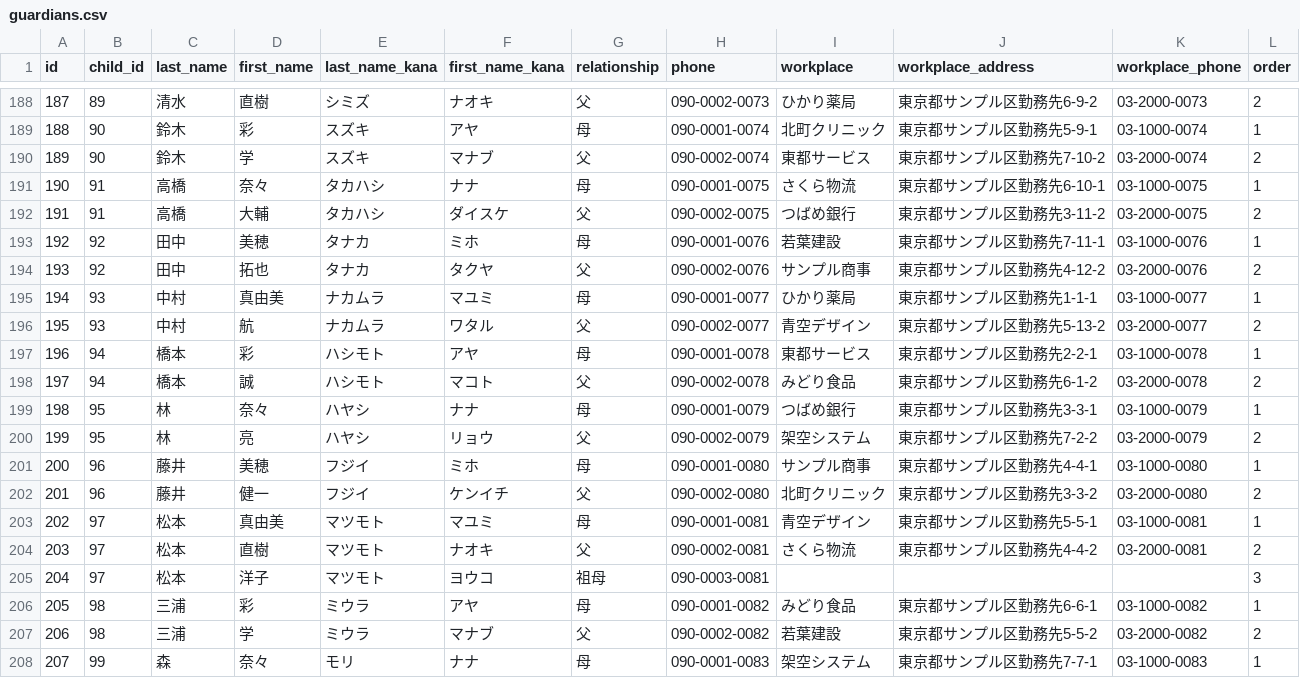
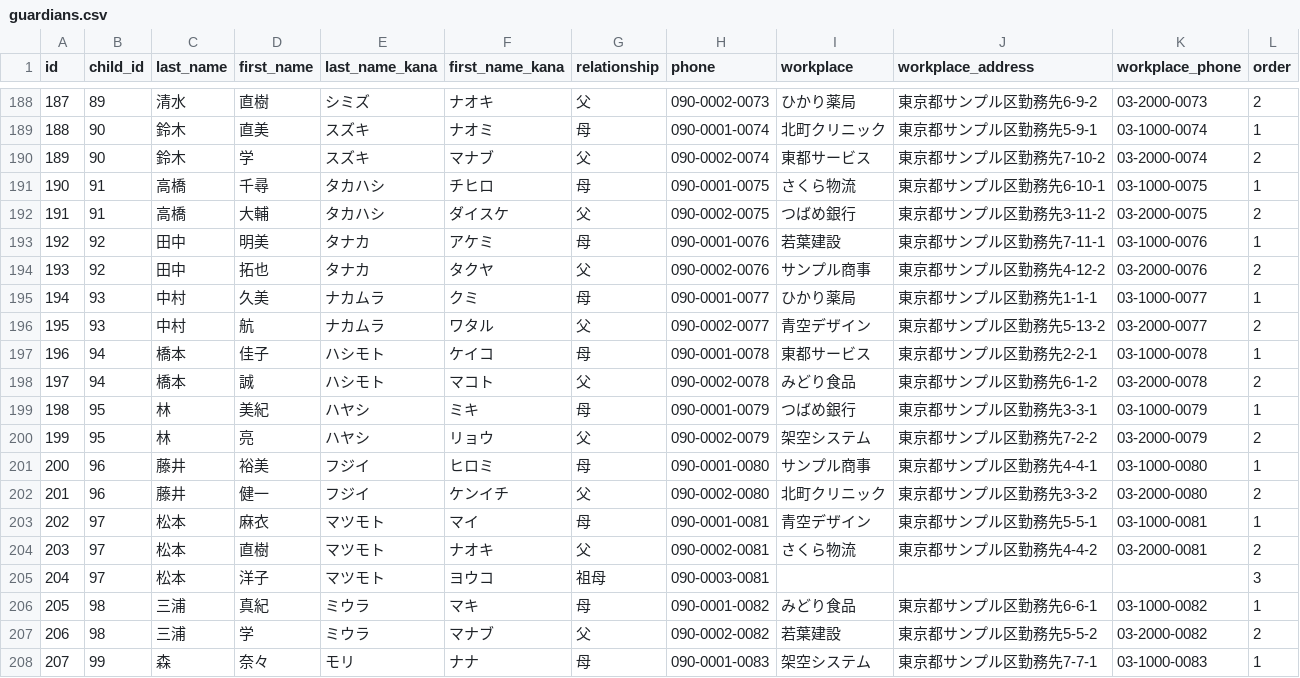
Before and after one commit to hoikuict/open-hoikuict, a CSV file: demo_data/full/guardians.csv, drawn as a sheet; only a part is shown, gaps mark what is left out; the diff covers the shown part only.

```diff
--- a/demo_data/full/guardians.csv
+++ b/demo_data/full/guardians.csv
@@ -188,20 +188,20 @@
 187,89,清水,直樹,シミズ,ナオキ,父,090-0002-0073,ひかり薬局,東京都サンプル区勤務先6-9-2,03-2000-0073,2
-188,90,鈴木,彩,スズキ,アヤ,母,090-0001-0074,北町クリニック,東京都サンプル区勤務先5-9-1,03-1000-0074,1
+188,90,鈴木,直美,スズキ,ナオミ,母,090-0001-0074,北町クリニック,東京都サンプル区勤務先5-9-1,03-1000-0074,1
 189,90,鈴木,学,スズキ,マナブ,父,090-0002-0074,東都サービス,東京都サンプル区勤務先7-10-2,03-2000-0074,2
-190,91,高橋,奈々,タカハシ,ナナ,母,090-0001-0075,さくら物流,東京都サンプル区勤務先6-10-1,03-1000-0075,1
+190,91,高橋,千尋,タカハシ,チヒロ,母,090-0001-0075,さくら物流,東京都サンプル区勤務先6-10-1,03-1000-0075,1
 191,91,高橋,大輔,タカハシ,ダイスケ,父,090-0002-0075,つばめ銀行,東京都サンプル区勤務先3-11-2,03-2000-0075,2
-192,92,田中,美穂,タナカ,ミホ,母,090-0001-0076,若葉建設,東京都サンプル区勤務先7-11-1,03-1000-0076,1
+192,92,田中,明美,タナカ,アケミ,母,090-0001-0076,若葉建設,東京都サンプル区勤務先7-11-1,03-1000-0076,1
 193,92,田中,拓也,タナカ,タクヤ,父,090-0002-0076,サンプル商事,東京都サンプル区勤務先4-12-2,03-2000-0076,2
-194,93,中村,真由美,ナカムラ,マユミ,母,090-0001-0077,ひかり薬局,東京都サンプル区勤務先1-1-1,03-1000-0077,1
+194,93,中村,久美,ナカムラ,クミ,母,090-0001-0077,ひかり薬局,東京都サンプル区勤務先1-1-1,03-1000-0077,1
 195,93,中村,航,ナカムラ,ワタル,父,090-0002-0077,青空デザイン,東京都サンプル区勤務先5-13-2,03-2000-0077,2
-196,94,橋本,彩,ハシモト,アヤ,母,090-0001-0078,東都サービス,東京都サンプル区勤務先2-2-1,03-1000-0078,1
+196,94,橋本,佳子,ハシモト,ケイコ,母,090-0001-0078,東都サービス,東京都サンプル区勤務先2-2-1,03-1000-0078,1
 197,94,橋本,誠,ハシモト,マコト,父,090-0002-0078,みどり食品,東京都サンプル区勤務先6-1-2,03-2000-0078,2
-198,95,林,奈々,ハヤシ,ナナ,母,090-0001-0079,つばめ銀行,東京都サンプル区勤務先3-3-1,03-1000-0079,1
+198,95,林,美紀,ハヤシ,ミキ,母,090-0001-0079,つばめ銀行,東京都サンプル区勤務先3-3-1,03-1000-0079,1
 199,95,林,亮,ハヤシ,リョウ,父,090-0002-0079,架空システム,東京都サンプル区勤務先7-2-2,03-2000-0079,2
-200,96,藤井,美穂,フジイ,ミホ,母,090-0001-0080,サンプル商事,東京都サンプル区勤務先4-4-1,03-1000-0080,1
+200,96,藤井,裕美,フジイ,ヒロミ,母,090-0001-0080,サンプル商事,東京都サンプル区勤務先4-4-1,03-1000-0080,1
 201,96,藤井,健一,フジイ,ケンイチ,父,090-0002-0080,北町クリニック,東京都サンプル区勤務先3-3-2,03-2000-0080,2
-202,97,松本,真由美,マツモト,マユミ,母,090-0001-0081,青空デザイン,東京都サンプル区勤務先5-5-1,03-1000-0081,1
+202,97,松本,麻衣,マツモト,マイ,母,090-0001-0081,青空デザイン,東京都サンプル区勤務先5-5-1,03-1000-0081,1
 203,97,松本,直樹,マツモト,ナオキ,父,090-0002-0081,さくら物流,東京都サンプル区勤務先4-4-2,03-2000-0081,2
 204,97,松本,洋子,マツモト,ヨウコ,祖母,090-0003-0081,,,,3
-205,98,三浦,彩,ミウラ,アヤ,母,090-0001-0082,みどり食品,東京都サンプル区勤務先6-6-1,03-1000-0082,1
+205,98,三浦,真紀,ミウラ,マキ,母,090-0001-0082,みどり食品,東京都サンプル区勤務先6-6-1,03-1000-0082,1
 206,98,三浦,学,ミウラ,マナブ,父,090-0002-0082,若葉建設,東京都サンプル区勤務先5-5-2,03-2000-0082,2
```
Also changed, not shown: 26 edited cells elsewhere in this file, demo_data/full/children.csv, demo_data/full/parent_accounts.csv, 7 other files.
